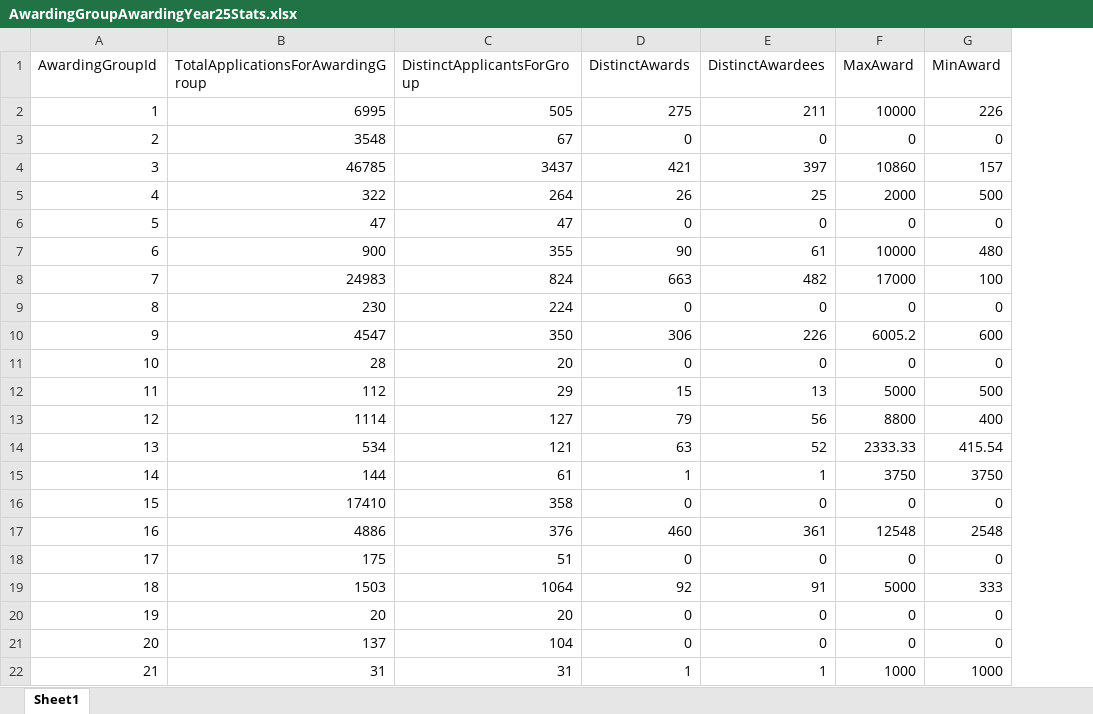
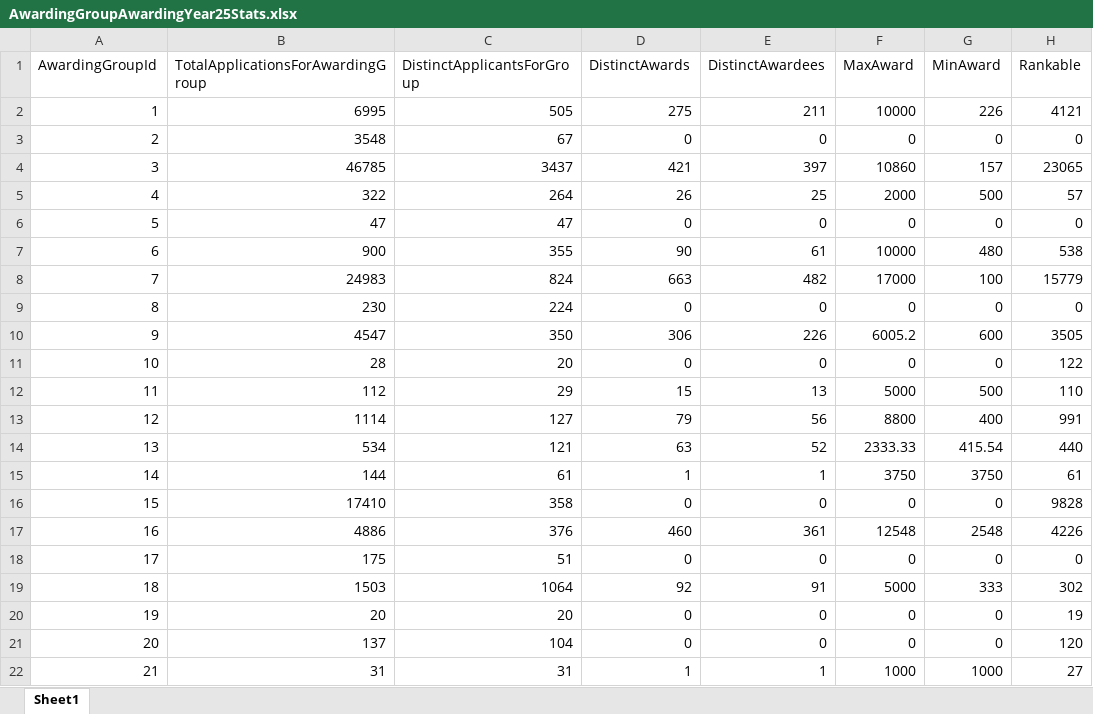
Before and after one commit to dmerson/ArizonaMastersCapstone, an Excel workbook: Experiment Parts/AwardingGroupAwardingYear25Stats.xlsx, sheet Sheet1, drawn as a sheet; values as stored, in another font and other column widths than the file's, no borders; charts and pictures not drawn; the diff names each change by its address in the sheet, - before the commit and + after, or states it on an @@ line.

Commit message:
Created Award Group Files for Experiment. Created a file in R to run the imports.

```diff
--- a/Experiment Parts/AwardingGroupAwardingYear25Stats.xlsx (sheet Sheet1)
+++ b/Experiment Parts/AwardingGroupAwardingYear25Stats.xlsx (sheet Sheet1)
+column H (Rankable), rows 2-22: 4121 | 0 | 23065 | 57 | 0 | 538 | 15779 | 0 | 3505 | 122 | 110 | 991 | 440 | 61 | 9828 | 4226 | 0 | 302 | 19 | 120 | 27
```
Also changed, not shown: charts or pictures, 20 other files.
